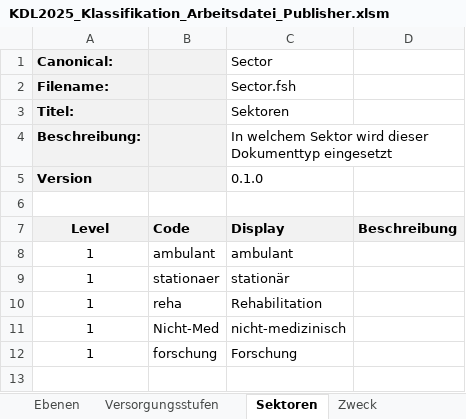
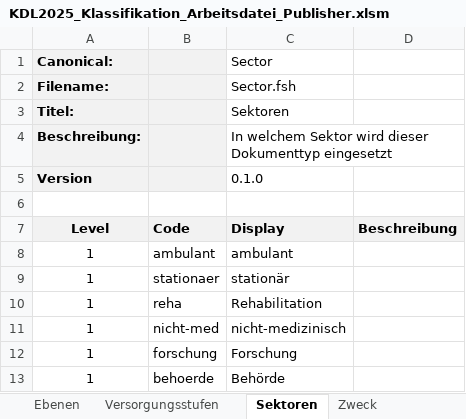
Before and after one commit to AMuellerDVMD/KDLgoesOntology, an Excel workbook: input/images-source/KDL2025_Klassifikation_Arbeitsdatei_Publisher.xlsm, sheet Sektoren, drawn as a sheet; values as stored, in another font and other column widths than the file's, no borders; the diff names each change by its address in the sheet, - before the commit and + after, or states it on an @@ line.

```diff
--- a/input/images-source/KDL2025_Klassifikation_Arbeitsdatei_Publisher.xlsm (sheet Sektoren)
+++ b/input/images-source/KDL2025_Klassifikation_Arbeitsdatei_Publisher.xlsm (sheet Sektoren)
-B11: Nicht-Med
+B11: nicht-med
+row 13: 1 | behoerde | Behörde
```
Also changed, not shown: sheet KDL, sheet Zweck, sheet Properties, 10 other files.
